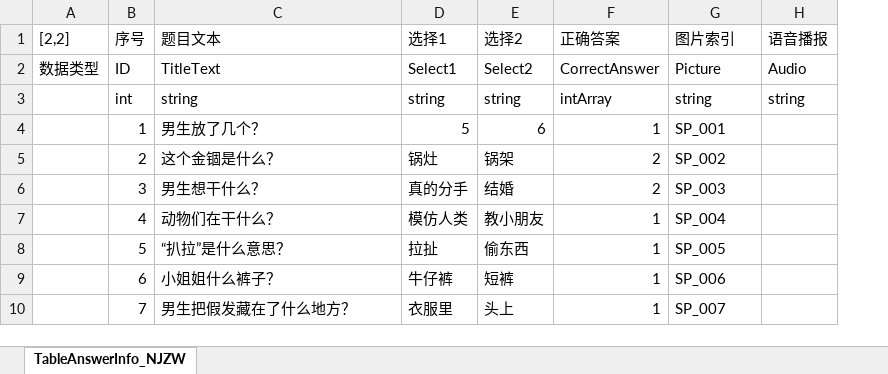
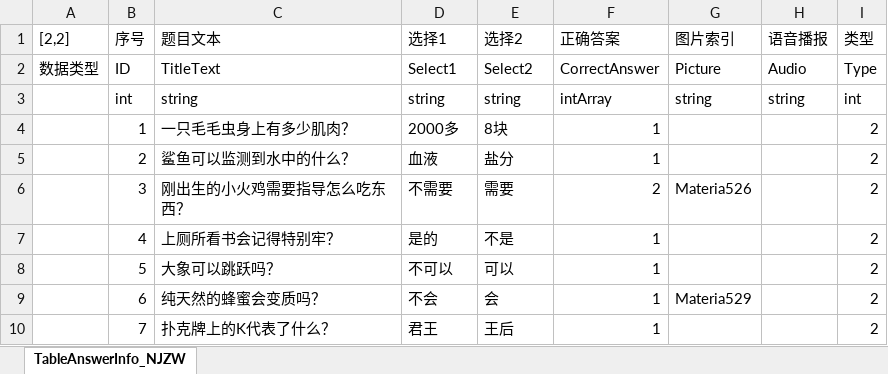
Before and after one commit to Shyf258/AnswerGame, an Excel workbook: Client/Table/Level/视频答题题库.xlsx, sheet TableAnswerInfo_NJZW, drawn as a sheet; only a part is shown; values as stored, in another font and other column widths than the file's, no cell formats; the diff covers the shown part only; the diff names each change by its address in the sheet, - before the commit and + after, or states it on an @@ line.

```diff
--- a/Client/Table/Level/视频答题题库.xlsx (sheet TableAnswerInfo_NJZW)
+++ b/Client/Table/Level/视频答题题库.xlsx (sheet TableAnswerInfo_NJZW)
+column I (类型), rows 2-10: Type | int | 2 | 2 | 2 | 2 | 2 | 2 | 2
-C4 (题目文本): 男生放了几个？
+C4 (题目文本): 一只毛毛虫身上有多少肌肉？
-D4 (选择1): 5
+D4 (选择1): 2000多
-E4 (选择2): 6
+E4 (选择2): 8块
-G4 (图片索引): SP_001
+G4 (图片索引): (empty)
-C5 (题目文本): 这个金锢是什么？
+C5 (题目文本): 鲨鱼可以监测到水中的什么？
-D5 (选择1): 锅灶
+D5 (选择1): 血液
-E5 (选择2): 锅架
+E5 (选择2): 盐分
-F5 (正确答案): 2
+F5 (正确答案): 1
-G5 (图片索引): SP_002
+G5 (图片索引): (empty)
-C6 (题目文本): 男生想干什么？
+C6 (题目文本): 刚出生的小火鸡需要指导怎么吃东西？
-D6 (选择1): 真的分手
+D6 (选择1): 不需要
-E6 (选择2): 结婚
+E6 (选择2): 需要
-G6 (图片索引): SP_003
+G6 (图片索引): Materia526
-C7 (题目文本): 动物们在干什么？
+C7 (题目文本): 上厕所看书会记得特别牢？
-D7 (选择1): 模仿人类
+D7 (选择1): 是的
-E7 (选择2): 教小朋友
+E7 (选择2): 不是
-G7 (图片索引): SP_004
+G7 (图片索引): (empty)
-C8 (题目文本): “扒拉”是什么意思？
+C8 (题目文本): 大象可以跳跃吗？
-D8 (选择1): 拉扯
+D8 (选择1): 不可以
-E8 (选择2): 偷东西
+E8 (选择2): 可以
-G8 (图片索引): SP_005
+G8 (图片索引): (empty)
-C9 (题目文本): 小姐姐什么裤子？
+C9 (题目文本): 纯天然的蜂蜜会变质吗？
-D9 (选择1): 牛仔裤
+D9 (选择1): 不会
-E9 (选择2): 短裤
+E9 (选择2): 会
-G9 (图片索引): SP_006
+G9 (图片索引): Materia529
-C10 (题目文本): 男生把假发藏在了什么地方？
+C10 (题目文本): 扑克牌上的K代表了什么？
-D10 (选择1): 衣服里
+D10 (选择1): 君王
-E10 (选择2): 头上
+E10 (选择2): 王后
-G10 (图片索引): SP_007
+G10 (图片索引): (empty)
```
Also changed, not shown: 50 added rows and 1452 edited cells elsewhere in this sheet, cell formats, Client/Table/Level/人生大赢家赚金版答题卡 正式服.xlsx, 10 other files.
